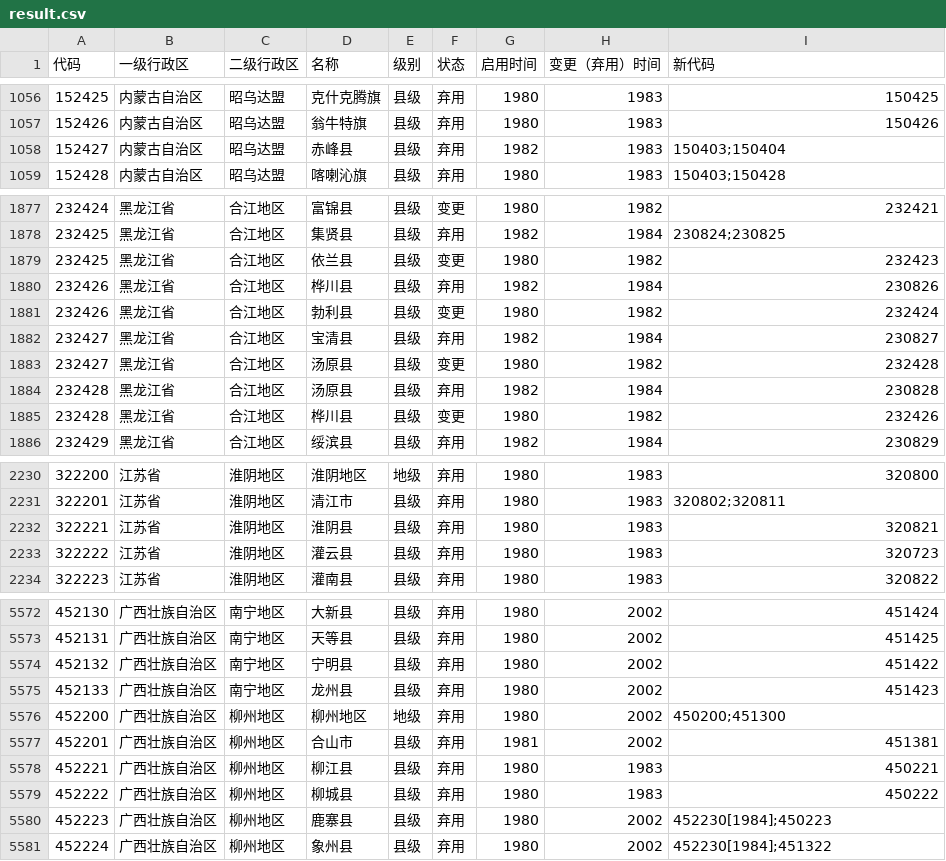
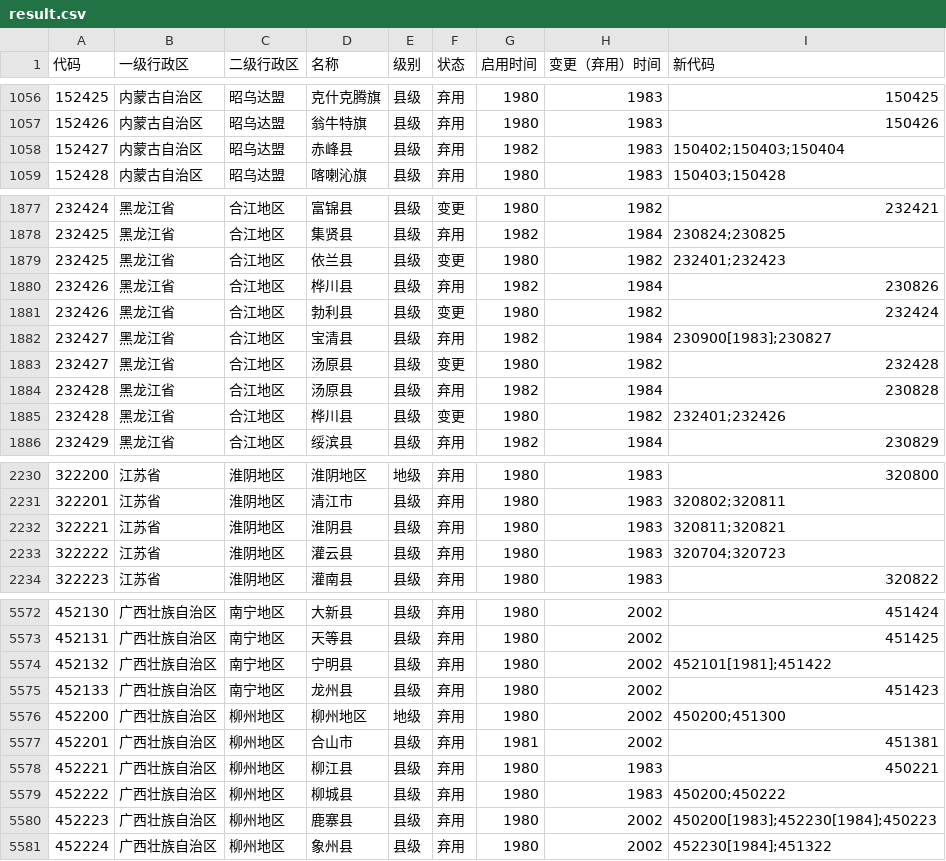
Before and after one commit to yescallop/areacodes, a CSV file: result.csv, drawn as a sheet; only a part is shown, gaps mark what is left out; the diff covers the shown part only.

```diff
--- a/result.csv
+++ b/result.csv
@@ -1057,3 +1057,3 @@
 152426,内蒙古自治区,昭乌达盟,翁牛特旗,县级,弃用,1980,1983,150426
-152427,内蒙古自治区,昭乌达盟,赤峰县,县级,弃用,1982,1983,150403;150404
+152427,内蒙古自治区,昭乌达盟,赤峰县,县级,弃用,1982,1983,150402;150403;150404
 152428,内蒙古自治区,昭乌达盟,喀喇沁旗,县级,弃用,1980,1983,150403;150428
@@ -1878,9 +1878,9 @@
 232425,黑龙江省,合江地区,集贤县,县级,弃用,1982,1984,230824;230825
-232425,黑龙江省,合江地区,依兰县,县级,变更,1980,1982,232423
+232425,黑龙江省,合江地区,依兰县,县级,变更,1980,1982,232401;232423
 232426,黑龙江省,合江地区,桦川县,县级,弃用,1982,1984,230826
 232426,黑龙江省,合江地区,勃利县,县级,变更,1980,1982,232424
-232427,黑龙江省,合江地区,宝清县,县级,弃用,1982,1984,230827
+232427,黑龙江省,合江地区,宝清县,县级,弃用,1982,1984,230900[1983];230827
 232427,黑龙江省,合江地区,汤原县,县级,变更,1980,1982,232428
 232428,黑龙江省,合江地区,汤原县,县级,弃用,1982,1984,230828
-232428,黑龙江省,合江地区,桦川县,县级,变更,1980,1982,232426
+232428,黑龙江省,合江地区,桦川县,县级,变更,1980,1982,232401;232426
 232429,黑龙江省,合江地区,绥滨县,县级,弃用,1982,1984,230829
@@ -2231,4 +2231,4 @@
 322201,江苏省,淮阴地区,清江市,县级,弃用,1980,1983,320802;320811
-322221,江苏省,淮阴地区,淮阴县,县级,弃用,1980,1983,320821
-322222,江苏省,淮阴地区,灌云县,县级,弃用,1980,1983,320723
+322221,江苏省,淮阴地区,淮阴县,县级,弃用,1980,1983,320811;320821
+322222,江苏省,淮阴地区,灌云县,县级,弃用,1980,1983,320704;320723
 322223,江苏省,淮阴地区,灌南县,县级,弃用,1980,1983,320822
@@ -5573,3 +5573,3 @@
 452131,广西壮族自治区,南宁地区,天等县,县级,弃用,1980,2002,451425
-452132,广西壮族自治区,南宁地区,宁明县,县级,弃用,1980,2002,451422
+452132,广西壮族自治区,南宁地区,宁明县,县级,弃用,1980,2002,452101[1981];451422
 452133,广西壮族自治区,南宁地区,龙州县,县级,弃用,1980,2002,451423
@@ -5578,4 +5578,4 @@
 452221,广西壮族自治区,柳州地区,柳江县,县级,弃用,1980,1983,450221
-452222,广西壮族自治区,柳州地区,柳城县,县级,弃用,1980,1983,450222
-452223,广西壮族自治区,柳州地区,鹿寨县,县级,弃用,1980,2002,452230[1984];450223
+452222,广西壮族自治区,柳州地区,柳城县,县级,弃用,1980,1983,450200;450222
+452223,广西壮族自治区,柳州地区,鹿寨县,县级,弃用,1980,2002,450200[1983];452230[1984];450223
 452224,广西壮族自治区,柳州地区,象州县,县级,弃用,1980,2002,452230[1984];451322
```
Also changed, not shown: 33 edited cells elsewhere in this file, 8 other files.
